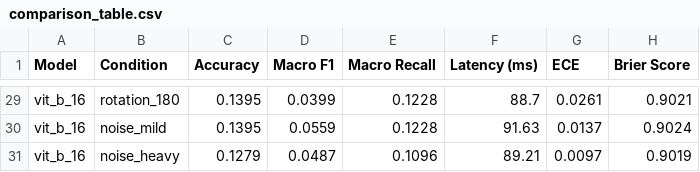
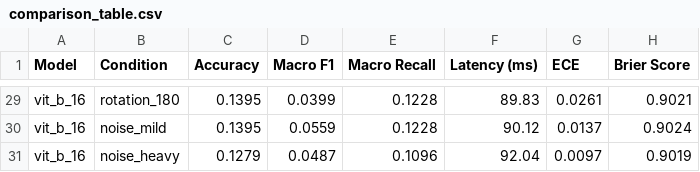
Before and after one commit to shubhamydvv/PlantCare-AI, a CSV file: results/metrics/comparison_table.csv, drawn as a sheet; only a part is shown, gaps mark what is left out; the diff covers the shown part only; the diff names each change by its address in the sheet, - before the commit and + after, or states it on an @@ line.

```diff
--- a/results/metrics/comparison_table.csv
+++ b/results/metrics/comparison_table.csv
-F29 (Latency (ms)): 88.7
+F29 (Latency (ms)): 89.83
-F30 (Latency (ms)): 91.63
+F30 (Latency (ms)): 90.12
-F31 (Latency (ms)): 89.21
+F31 (Latency (ms)): 92.04
```
Also changed, not shown: 27 edited cells elsewhere in this file, 16 other files.
